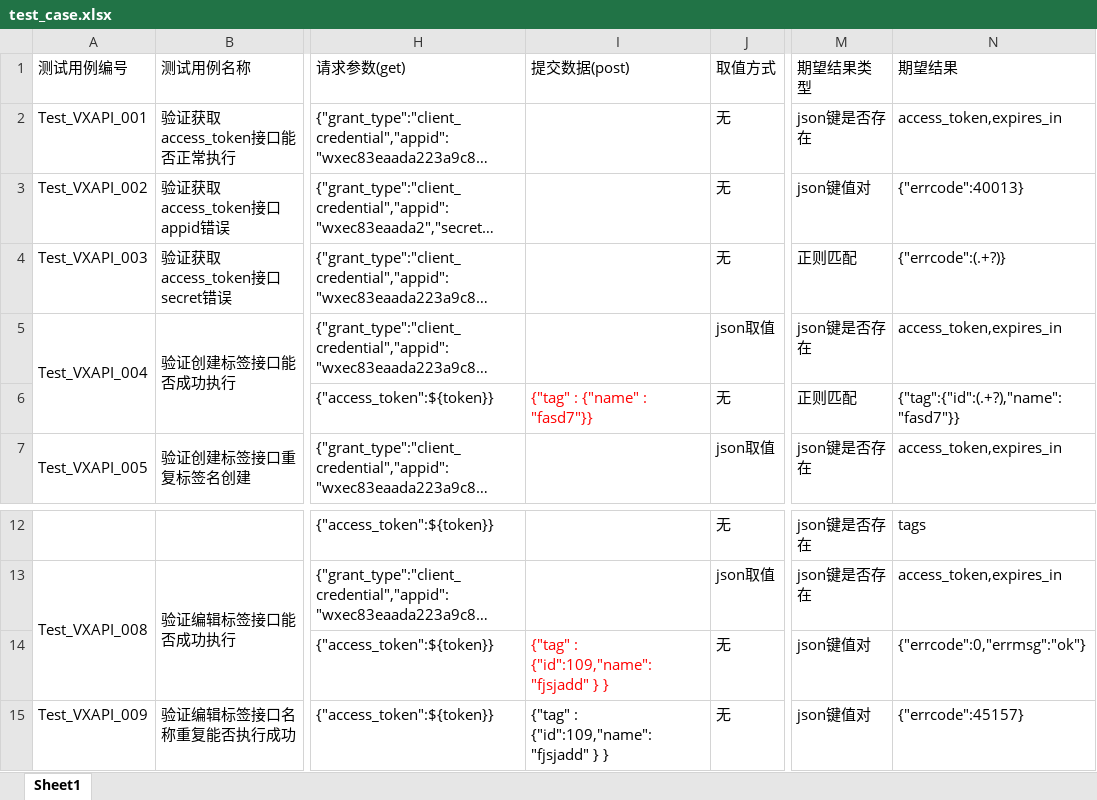
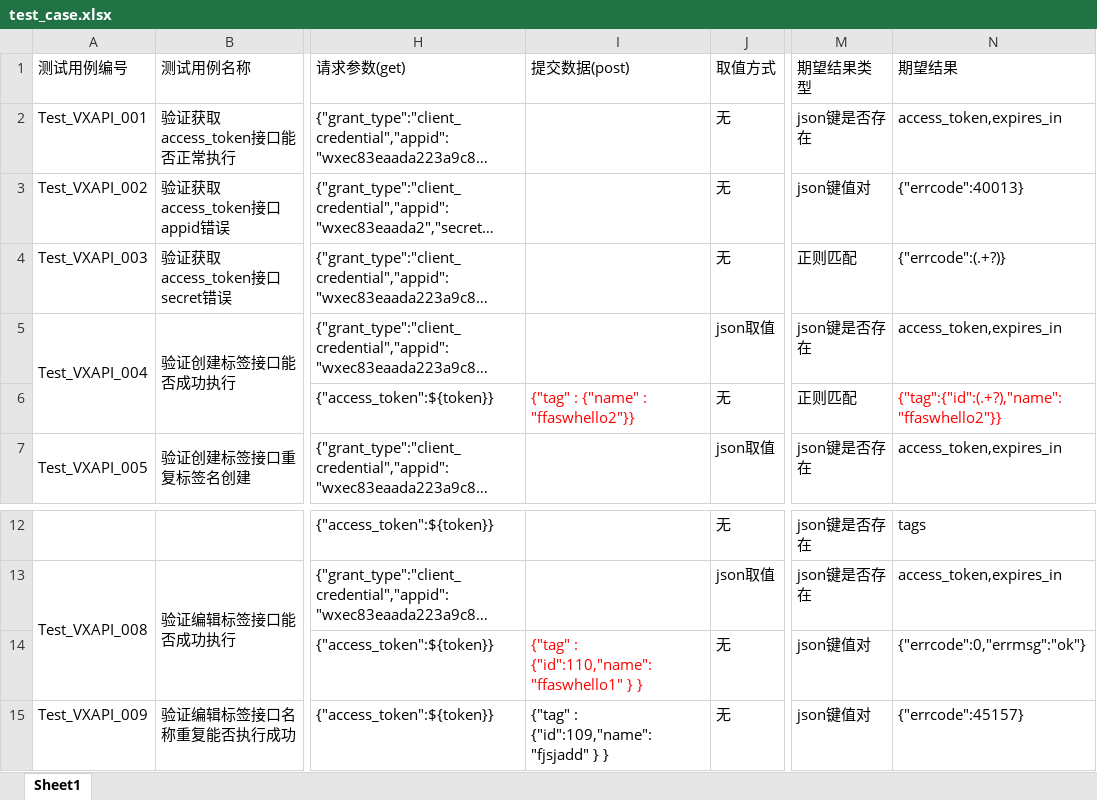
Before and after one commit to JiangLinChen94/API_TEST_FRAME, an Excel workbook: test_data/test_case.xlsx, sheet Sheet1, drawn as a sheet; only a part is shown, gaps mark what is left out; long unchanged cells end in …; values as stored, in another font and other column widths than the file's, no borders; the diff names each change by its address in the sheet, - before the commit and + after, or states it on an @@ line.

```diff
--- a/test_data/test_case.xlsx (sheet Sheet1)
+++ b/test_data/test_case.xlsx (sheet Sheet1)
-I6 (提交数据(post)): {"tag" : {"name" : "fasd7"}}
+I6 (提交数据(post)): {"tag" : {"name" : "ffaswhello2"}}
-N6 (期望结果): {"tag":{"id":(.+?),"name":"fasd7"}}
+N6 (期望结果): {"tag":{"id":(.+?),"name":"ffaswhello2"}}
-N6 text colour: black
+N6 text colour: #FF0000
-I14 (提交数据(post)): {"tag" : {"id":109,"name":"fjsjadd" } }
+I14 (提交数据(post)): {"tag" : {"id":110,"name":"ffaswhello1" } }
```
Also changed, not shown: 6 other files.
